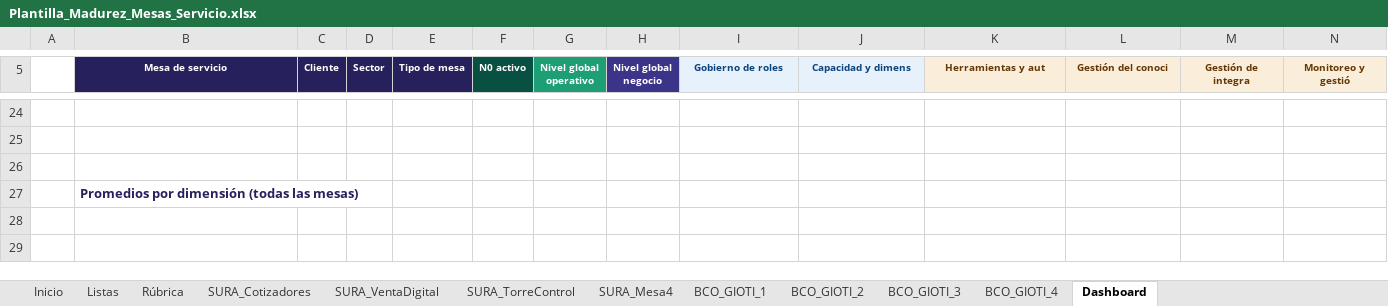
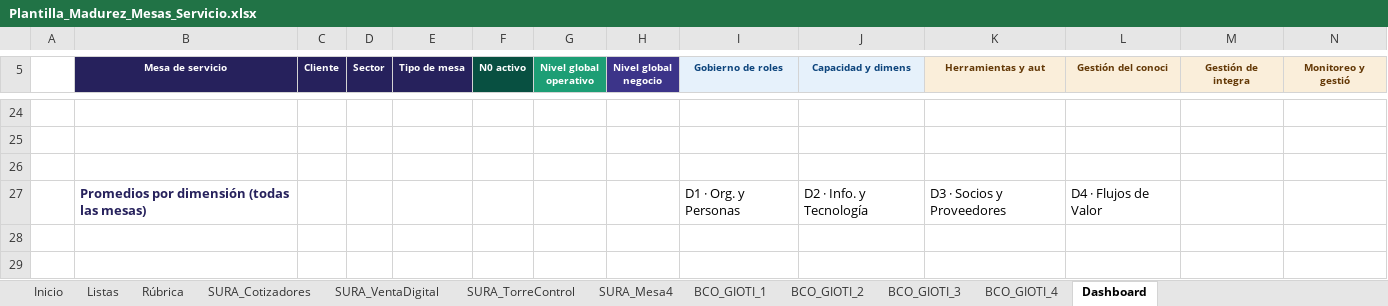
Before and after one commit to nataliazarthapersonalsoft/mesadeservicio-modernizacionaplicaciones, an Excel workbook: 02-Ingenieria/01-investigacion_operaciones/01-modelo_madurez/templates/Plantilla_Madurez_Mesas_Servicio.xlsx, sheet Dashboard, drawn as a sheet; only a part is shown, gaps mark what is left out; values as stored, in another font and other column widths than the file's, no borders; charts and pictures and conditional formats not drawn; removed rows and columns are numbered as before the commit, all else as after; rows hold the shown columns only; the diff names each change by its address in the sheet, - before the commit and + after, or states it on an @@ line.

```diff
--- a/02-Ingenieria/01-investigacion_operaciones/01-modelo_madurez/templates/Plantilla_Madurez_Mesas_Servicio.xlsx (sheet Dashboard)
+++ b/02-Ingenieria/01-investigacion_operaciones/01-modelo_madurez/templates/Plantilla_Madurez_Mesas_Servicio.xlsx (sheet Dashboard)
-row 27:  | Promedios por dimensión (todas las mesas)
+row 27:  | Promedios por dimensión (todas las mesas) |  |  |  |  |  |  | D1 · Org. y Personas | D2 · Info. y Tecnología | D3 · Socios y Proveedores | D4 · Flujos de Valor
```
Also changed, not shown: sheet Inicio, charts or pictures.
